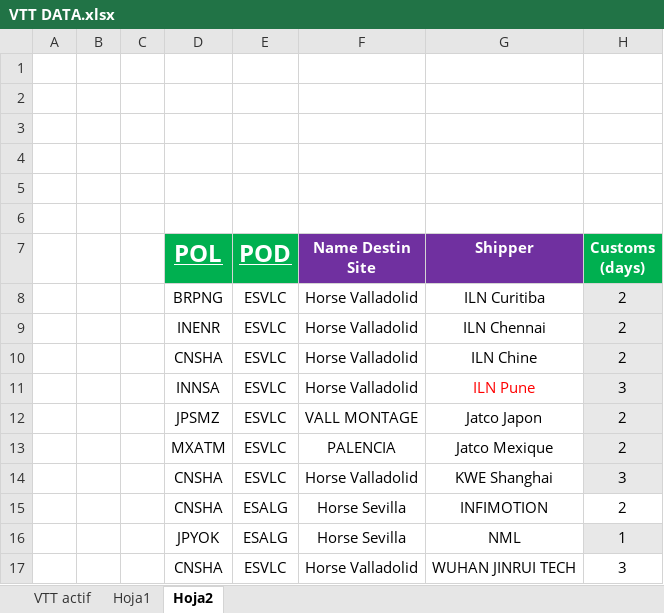
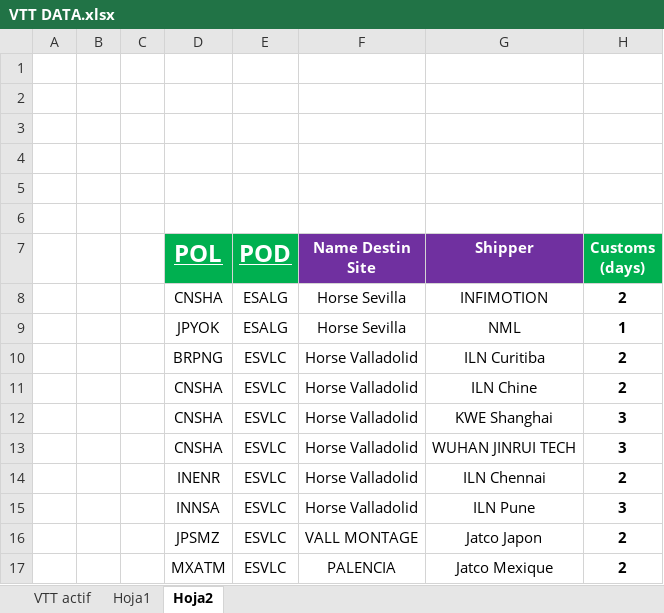
Before and after one commit to TPTENGHORSE/TPTENGTOOLS, an Excel workbook: VTT Tool/VTT DATA.xlsx, sheet Hoja2, drawn as a sheet; values as stored, in another font and other column widths than the file's, no borders; addresses are those after the commit; the diff names each change by its address in the sheet, - before the commit and + after, or states it on an @@ line.

```diff
--- a/VTT Tool/VTT DATA.xlsx (sheet Hoja2)
+++ b/VTT Tool/VTT DATA.xlsx (sheet Hoja2)
@@ row 15 moved to row 8: CNSHA @@
@@ row 16 moved to row 9: JPYOK @@
@@ H10 fill: #E8E8E8 → none, bold: off → on @@
@@ row 10 moved to row 11: CNSHA @@
@@ row 14 moved to row 12: CNSHA @@
@@ row 17 moved to row 13: CNSHA @@
@@ H14 fill: #E8E8E8 → none, bold: off → on @@
-G15 text colour: #FF0000
+G15 text colour: black
@@ H15:H17 fill: #E8E8E8 → none, bold: off → on @@
```
Also changed, not shown: sheet VTT actif.
